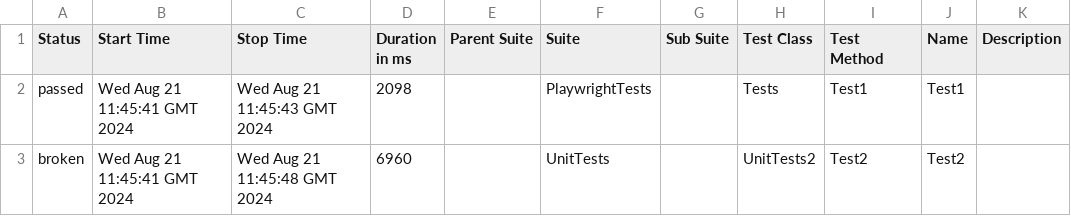
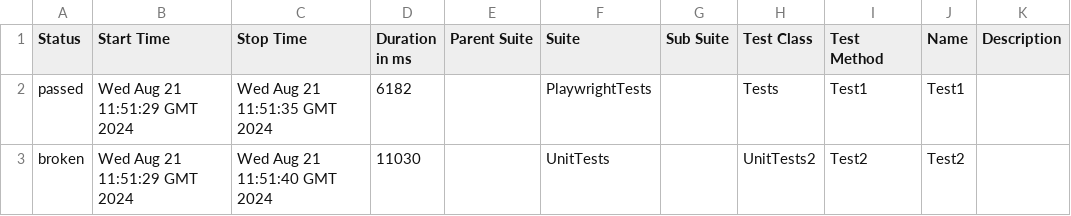
Before and after one commit to kmarek/csharp-playwright-demo, a CSV file: data/suites.csv, drawn as a sheet.

```diff
--- a/data/suites.csv
+++ b/data/suites.csv
@@ -1,3 +1,3 @@
 "Status","Start Time","Stop Time","Duration in ms","Parent Suite","Suite","Sub Suite","Test Class","Test Method","Name","Description"
-"passed","Wed Aug 21 11:45:41 GMT 2024","Wed Aug 21 11:45:43 GMT 2024","2098","","PlaywrightTests","","Tests","Test1","Test1",""
-"broken","Wed Aug 21 11:45:41 GMT 2024","Wed Aug 21 11:45:48 GMT 2024","6960","","UnitTests","","UnitTests2","Test2","Test2",""
+"passed","Wed Aug 21 11:51:29 GMT 2024","Wed Aug 21 11:51:35 GMT 2024","6182","","PlaywrightTests","","Tests","Test1","Test1",""
+"broken","Wed Aug 21 11:51:29 GMT 2024","Wed Aug 21 11:51:40 GMT 2024","11030","","UnitTests","","UnitTests2","Test2","Test2",""
```
Also changed, not shown: 26 other files.
